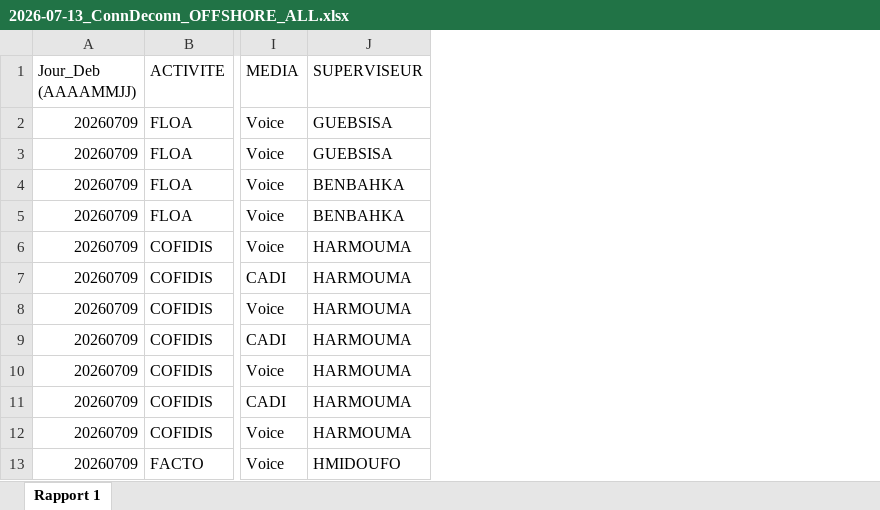
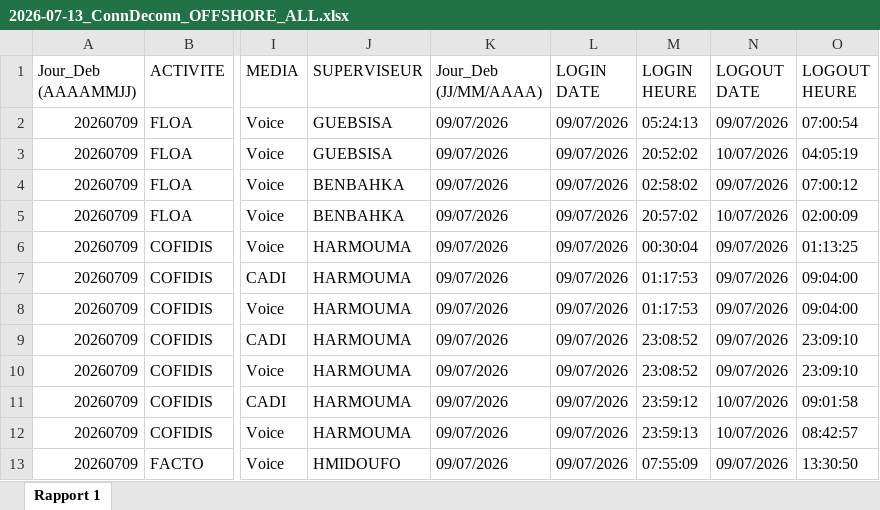
Before and after one commit to moubrahim23-ai/IGOTU, an Excel workbook: 2026-07-13_ConnDeconn_OFFSHORE_ALL.xlsx, sheet Rapport 1, drawn as a sheet; only a part is shown, gaps mark what is left out; values as stored, in another font and other column widths than the file's, no cell formats; the diff names each change by its address in the sheet, - before the commit and + after, or states it on an @@ line.

Commit message:
Add files via upload

```diff
--- a/2026-07-13_ConnDeconn_OFFSHORE_ALL.xlsx (sheet Rapport 1)
+++ b/2026-07-13_ConnDeconn_OFFSHORE_ALL.xlsx (sheet Rapport 1)
+column K (Jour_Deb (JJ/MM/AAAA)), rows 2-13: all 09/07/2026
+column L (LOGIN DATE), rows 2-13: all 09/07/2026
+column M (LOGIN HEURE), rows 2-13: 05:24:13 | 20:52:02 | 02:58:02 | 20:57:02 | 00:30:04 | 01:17:53 | 01:17:53 | 23:08:52 | 23:08:52 | 23:59:12 | 23:59:13 | 07:55:09
+column N (LOGOUT DATE), rows 2-13: 09/07/2026 | 10/07/2026 | 09/07/2026 | 10/07/2026 | 09/07/2026 | 09/07/2026 | 09/07/2026 | 09/07/2026 | 09/07/2026 | 10/07/2026 | 10/07/2026 | 09/07/2026
+column O (LOGOUT HEURE), rows 2-13: 07:00:54 | 04:05:19 | 07:00:12 | 02:00:09 | 01:13:25 | 09:04:00 | 09:04:00 | 23:09:10 | 23:09:10 | 09:01:58 | 08:42:57 | 13:30:50
```
Also changed, not shown: cell formats.
